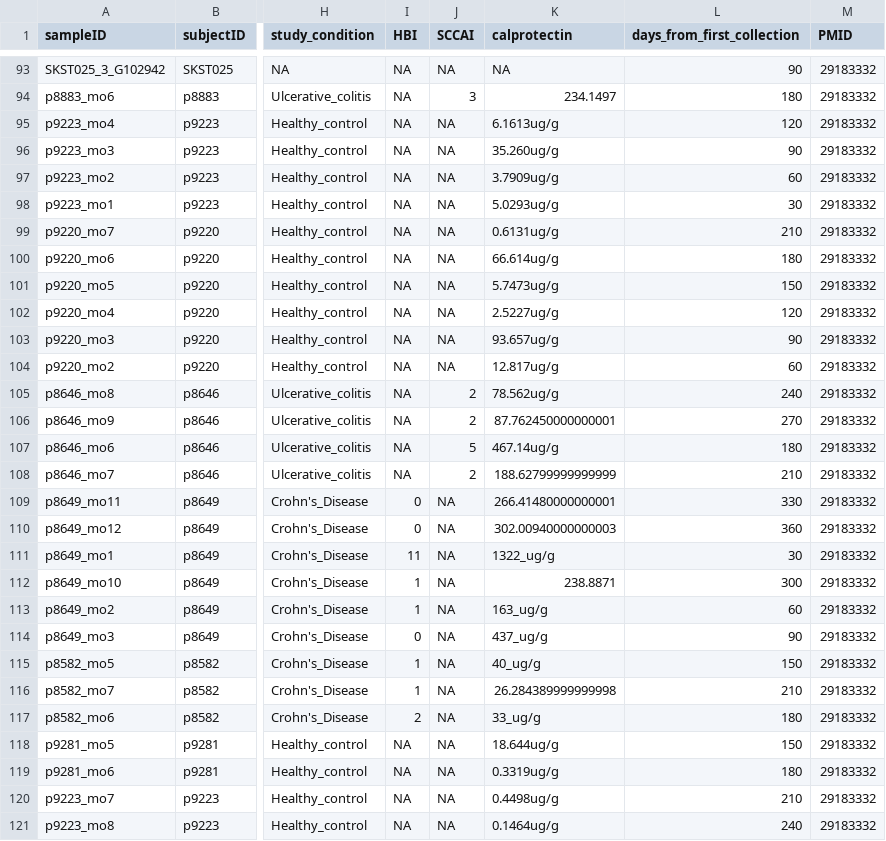
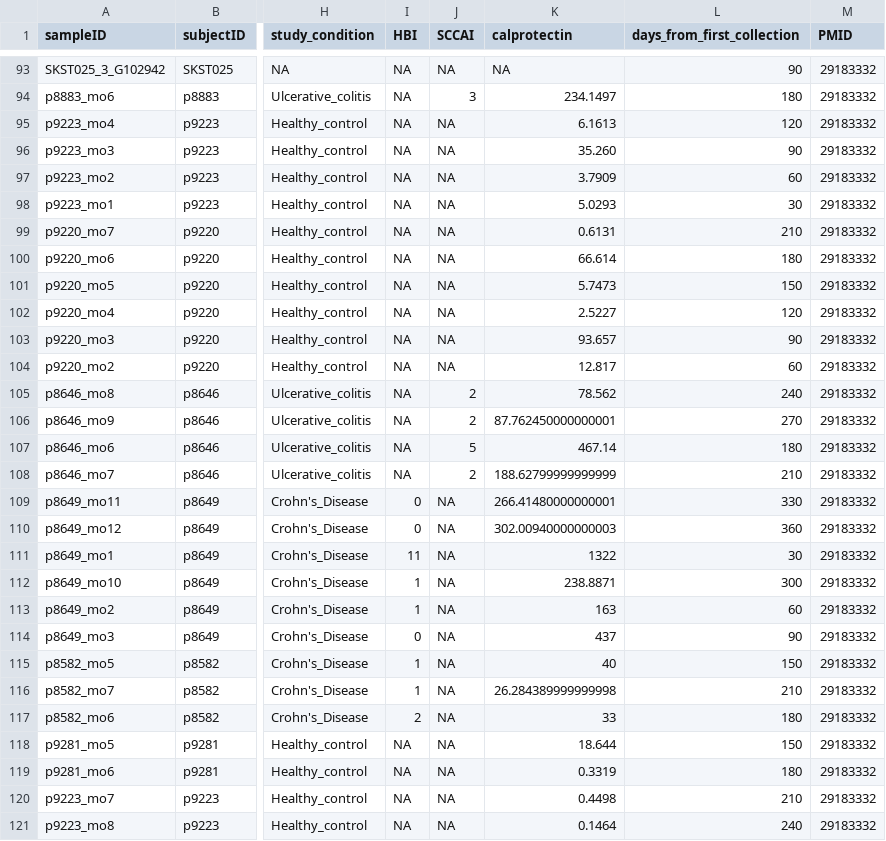
Before and after one commit to waldronlab/curatedMetagenomicDataCuration, a TSV file: inst/curated/HallAB_2017/HallAB_2017_metadata.tsv, drawn as a sheet; only a part is shown, gaps mark what is left out; the diff covers the shown part only; the diff names each change by its address in the sheet, - before the commit and + after, or states it on an @@ line.

Commit message:
Update HallAB_2017_metadata.tsv

```diff
--- a/inst/curated/HallAB_2017/HallAB_2017_metadata.tsv
+++ b/inst/curated/HallAB_2017/HallAB_2017_metadata.tsv
-K95 (calprotectin): 6.1613ug/g
+K95 (calprotectin): 6.1613
-K96 (calprotectin): 35.260ug/g
+K96 (calprotectin): 35.260
-K97 (calprotectin): 3.7909ug/g
+K97 (calprotectin): 3.7909
-K98 (calprotectin): 5.0293ug/g
+K98 (calprotectin): 5.0293
-K99 (calprotectin): 0.6131ug/g
+K99 (calprotectin): 0.6131
-K100 (calprotectin): 66.614ug/g
+K100 (calprotectin): 66.614
-K101 (calprotectin): 5.7473ug/g
+K101 (calprotectin): 5.7473
-K102 (calprotectin): 2.5227ug/g
+K102 (calprotectin): 2.5227
-K103 (calprotectin): 93.657ug/g
+K103 (calprotectin): 93.657
-K104 (calprotectin): 12.817ug/g
+K104 (calprotectin): 12.817
-K105 (calprotectin): 78.562ug/g
+K105 (calprotectin): 78.562
-K107 (calprotectin): 467.14ug/g
+K107 (calprotectin): 467.14
-K111 (calprotectin): 1322_ug/g
+K111 (calprotectin): 1322
-K113 (calprotectin): 163_ug/g
+K113 (calprotectin): 163
-K114 (calprotectin): 437_ug/g
+K114 (calprotectin): 437
-K115 (calprotectin): 40_ug/g
+K115 (calprotectin): 40
-K117 (calprotectin): 33_ug/g
+K117 (calprotectin): 33
-K118 (calprotectin): 18.644ug/g
+K118 (calprotectin): 18.644
-K119 (calprotectin): 0.3319ug/g
+K119 (calprotectin): 0.3319
-K120 (calprotectin): 0.4498ug/g
+K120 (calprotectin): 0.4498
-K121 (calprotectin): 0.1464ug/g
+K121 (calprotectin): 0.1464
```
Also changed, not shown: 72 edited cells elsewhere in this file.
